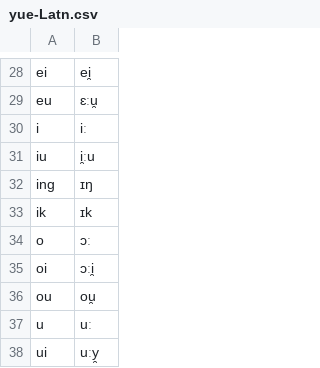
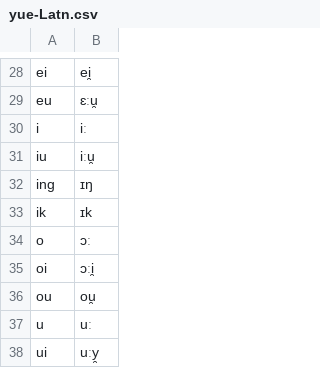
Before and after one commit to dmort27/epitran, a CSV file: epitran/data/map/yue-Latn.csv, drawn as a sheet; only a part is shown, gaps mark what is left out.

Commit message:
yue: fix semivowel breve for diphthong iu

```diff
--- a/epitran/data/map/yue-Latn.csv
+++ b/epitran/data/map/yue-Latn.csv
@@ -30,3 +30,3 @@ eu,ɛːu̯
 i,iː
-iu,i̯ːu
+iu,iːu̯
 ing,ɪŋ
```
